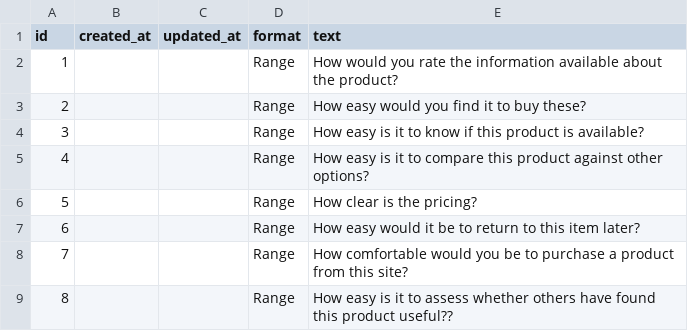
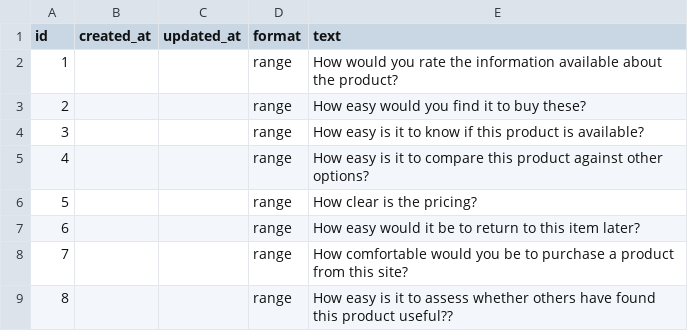
Before and after one commit to uxbuddy/uxbuddy, a CSV file: lib/assets/questions.csv, drawn as a sheet.

```diff
--- a/lib/assets/questions.csv
+++ b/lib/assets/questions.csv
@@ -1,9 +1,9 @@
 id,created_at,updated_at,format,text
-1,,,Range,How would you rate the information available about the product?
-2,,,Range,How easy would you find it to buy these?
-3,,,Range,How easy is it to know if this product is available?
-4,,,Range,How easy is it to compare this product against other options?
-5,,,Range,How clear is the pricing?
-6,,,Range,How easy would it be to return to this item later?
-7,,,Range,How comfortable would you be to purchase a product from this site?
-8,,,Range,How easy is it to assess whether others have found this product useful??
+1,,,range,How would you rate the information available about the product?
+2,,,range,How easy would you find it to buy these?
+3,,,range,How easy is it to know if this product is available?
+4,,,range,How easy is it to compare this product against other options?
+5,,,range,How clear is the pricing?
+6,,,range,How easy would it be to return to this item later?
+7,,,range,How comfortable would you be to purchase a product from this site?
+8,,,range,How easy is it to assess whether others have found this product useful??
```
Also changed, not shown: 6 other files.
